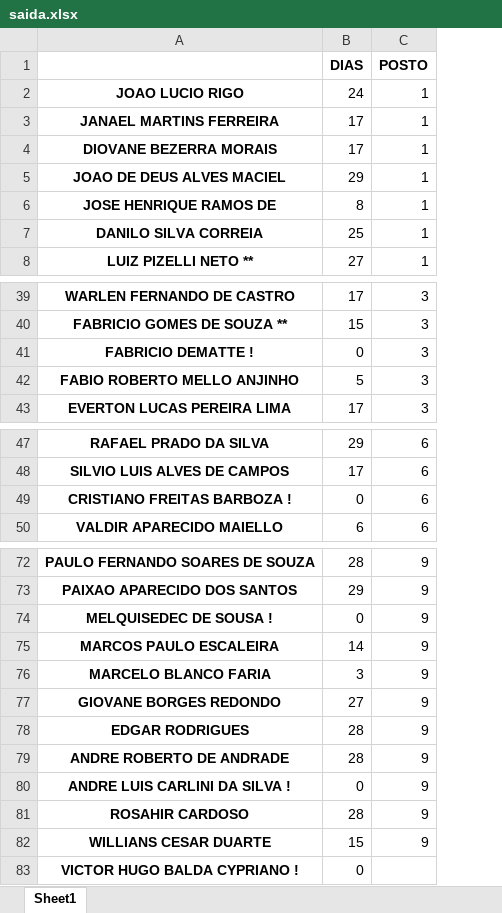
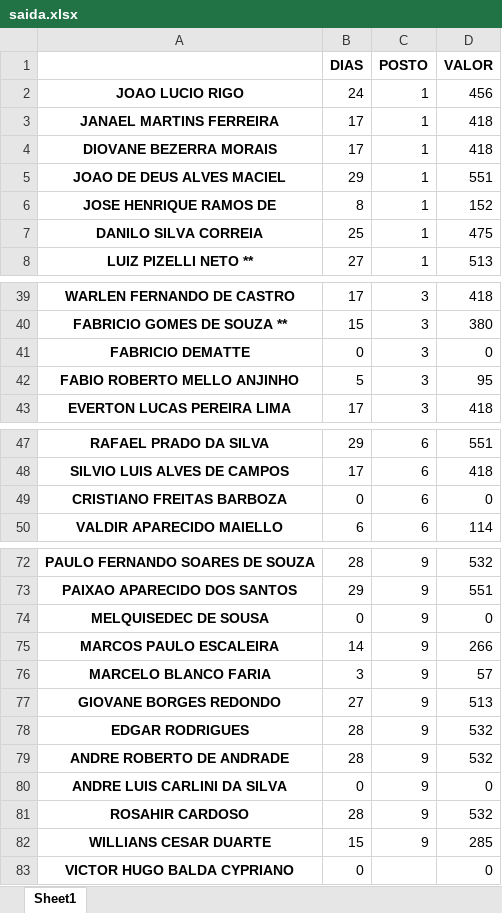
Before and after one commit to demfabris/calculo_func, an Excel workbook: saida.xlsx, sheet Sheet1, drawn as a sheet; only a part is shown, gaps mark what is left out; values as stored, in another font and other column widths than the file's, no borders; the diff names each change by its address in the sheet, - before the commit and + after, or states it on an @@ line.

Commit message:
Add valores a receber

```diff
--- a/saida.xlsx (sheet Sheet1)
+++ b/saida.xlsx (sheet Sheet1)
+column D (VALOR), rows 2-8: 456 | 418 | 418 | 551 | 152 | 475 | 513; rows 39-43: 418 | 380 | 0 | 95 | 418; rows 47-50: 551 | 418 | 0 | 114; rows 72-83: 532 | 551 | 0 | 266 | 57 | 513 | 532 | 532 | 0 | 532 | 285 | 0
-A41: FABRICIO DEMATTE !
+A41: FABRICIO DEMATTE
-A49: CRISTIANO FREITAS BARBOZA !
+A49: CRISTIANO FREITAS BARBOZA
-A74: MELQUISEDEC DE SOUSA !
+A74: MELQUISEDEC DE SOUSA
-A80: ANDRE LUIS CARLINI DA SILVA !
+A80: ANDRE LUIS CARLINI DA SILVA
-A83: VICTOR HUGO BALDA CYPRIANO !
+A83: VICTOR HUGO BALDA CYPRIANO
```
Also changed, not shown: 3 other files.
